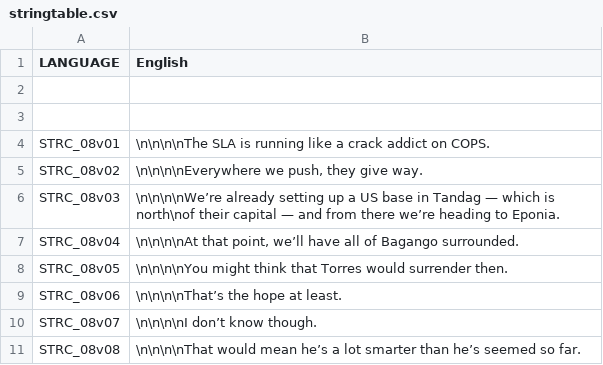
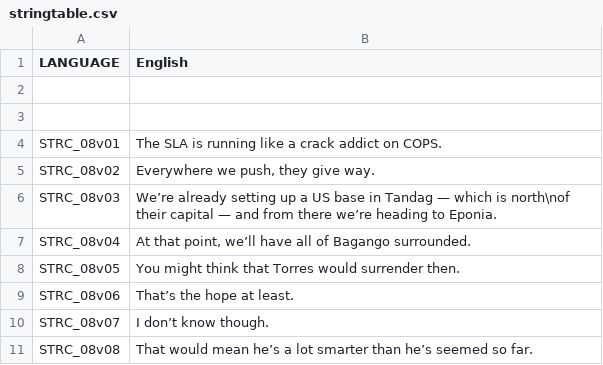
Before and after one commit to DasCapschen/CAPS_ArmedAssault, a CSV file: addons/CAPS_ArmedAssault/missions/us08shortnews.sara/stringtable.csv, drawn as a sheet.

```diff
--- a/addons/CAPS_ArmedAssault/missions/us08shortnews.sara/stringtable.csv
+++ b/addons/CAPS_ArmedAssault/missions/us08shortnews.sara/stringtable.csv
@@ -3,9 +3,9 @@
 
-STRC_08v01,"\n\n\n\nThe SLA is running like a crack addict on COPS."
-STRC_08v02,"\n\n\n\nEverywhere we push, they give way."
-STRC_08v03,"\n\n\n\nWe’re already setting up a US base in Tandag — which is north\nof their capital — and from there we’re heading to Eponia."
-STRC_08v04,"\n\n\n\nAt that point, we’ll have all of Bagango surrounded."
-STRC_08v05,"\n\n\n\nYou might think that Torres would surrender then."
-STRC_08v06,"\n\n\n\nThat’s the hope at least."
-STRC_08v07,"\n\n\n\nI don’t know though."
-STRC_08v08,"\n\n\n\nThat would mean he’s a lot smarter than he’s seemed so far. "
+STRC_08v01,"The SLA is running like a crack addict on COPS."
+STRC_08v02,"Everywhere we push, they give way."
+STRC_08v03,"We’re already setting up a US base in Tandag — which is north\nof their capital — and from there we’re heading to Eponia."
+STRC_08v04,"At that point, we’ll have all of Bagango surrounded."
+STRC_08v05,"You might think that Torres would surrender then."
+STRC_08v06,"That’s the hope at least."
+STRC_08v07,"I don’t know though."
+STRC_08v08,"That would mean he’s a lot smarter than he’s seemed so far. "
```
Also changed, not shown: 3 other files.
